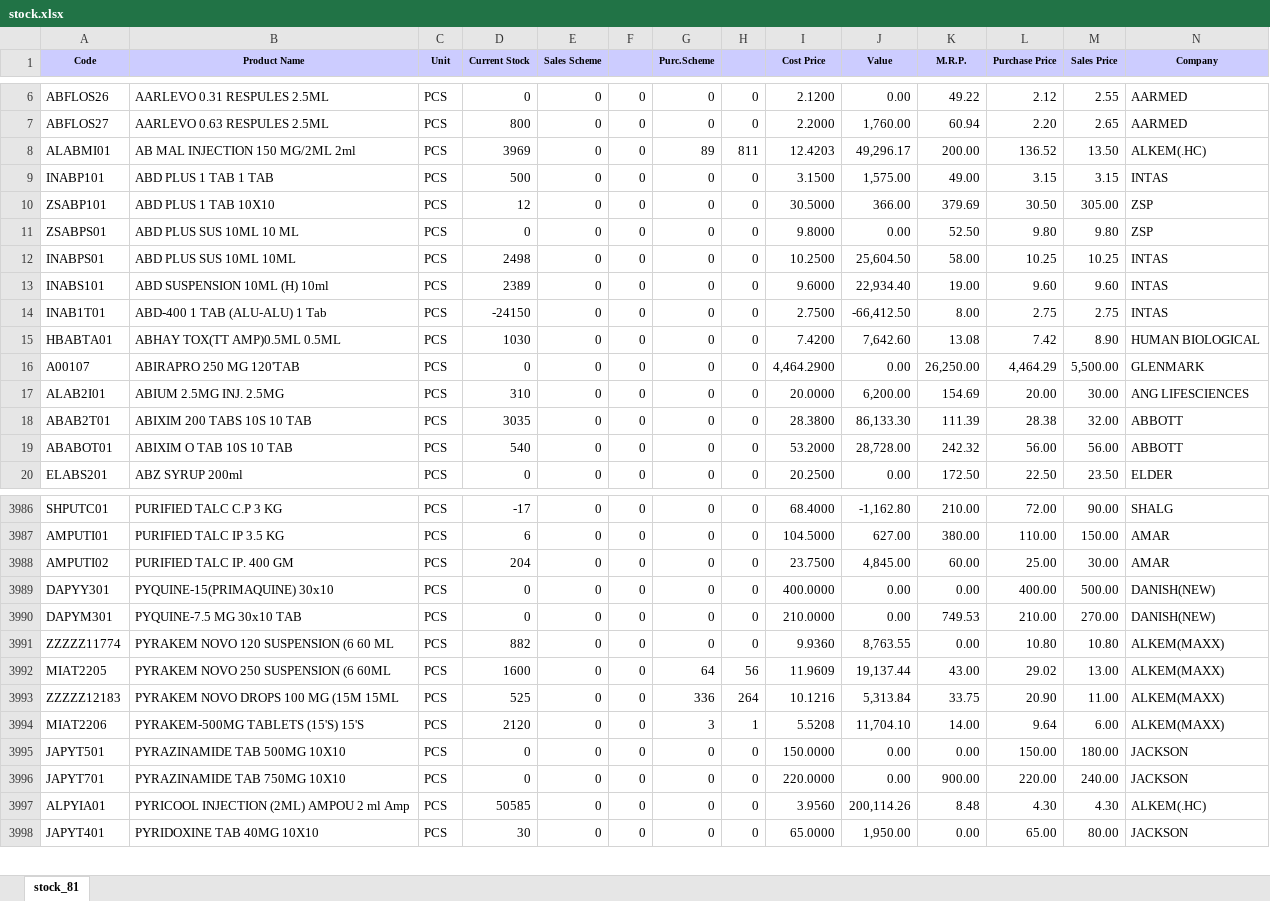
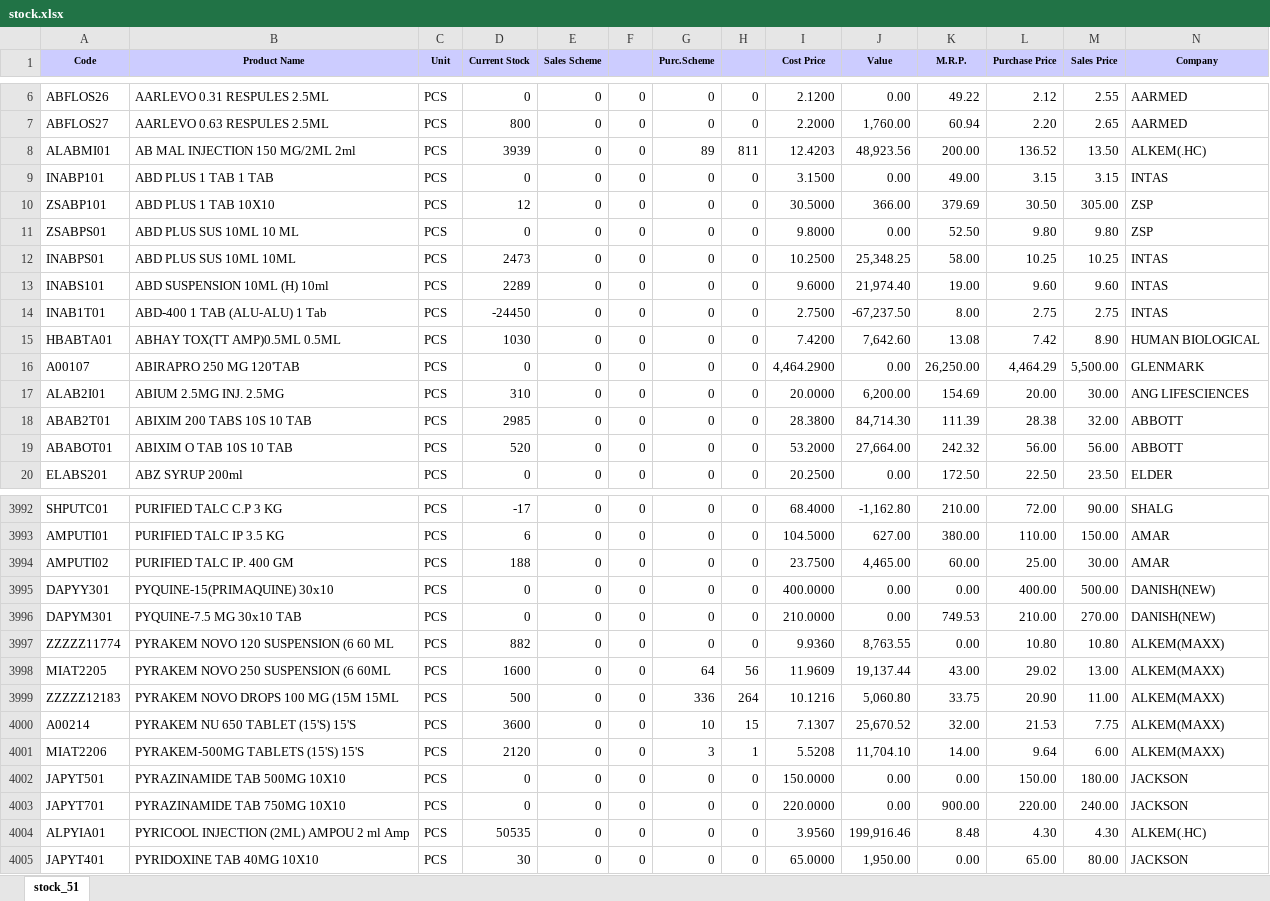
Before and after one commit to ishwarpharma/ishwarone, an Excel workbook: stock.xlsx, sheet stock_51, drawn as a sheet; only a part is shown, gaps mark what is left out; values as stored, in another font and other column widths than the file's, no borders; addresses are those after the commit; rows hold the shown columns only; the diff covers the shown part only; the diff names each change by its address in the sheet, - before the commit and + after, or states it on an @@ line.

```diff
--- a/stock.xlsx (sheet stock_51)
+++ b/stock.xlsx (sheet stock_51)
-sheet tab: stock_81
+sheet tab: stock_51
-D8 (Current Stock): 3969
+D8 (Current Stock): 3939
-J8 (Value): 49,296.17
+J8 (Value): 48,923.56
-D9 (Current Stock): 500
+D9 (Current Stock): 0
-J9 (Value): 1,575.00
+J9 (Value): 0.00
-D12 (Current Stock): 2498
+D12 (Current Stock): 2473
-J12 (Value): 25,604.50
+J12 (Value): 25,348.25
-D13 (Current Stock): 2389
+D13 (Current Stock): 2289
-J13 (Value): 22,934.40
+J13 (Value): 21,974.40
-D14 (Current Stock): -24150
+D14 (Current Stock): -24450
-J14 (Value): -66,412.50
+J14 (Value): -67,237.50
-D18 (Current Stock): 3035
+D18 (Current Stock): 2985
-J18 (Value): 86,133.30
+J18 (Value): 84,714.30
-D19 (Current Stock): 540
+D19 (Current Stock): 520
-J19 (Value): 28,728.00
+J19 (Value): 27,664.00
-D3994 (Current Stock): 204
+D3994 (Current Stock): 188
-J3994 (Value): 4,845.00
+J3994 (Value): 4,465.00
-D3999 (Current Stock): 525
+D3999 (Current Stock): 500
-J3999 (Value): 5,313.84
+J3999 (Value): 5,060.80
+row 4000: A00214 | PYRAKEM NU 650 TABLET (15'S) 15'S | PCS | 3600 | 0 | 0 | 10 | 15 | 7.1307 | 25,670.52 | 32.00 | 21.53 | 7.75 | ALKEM(MAXX)
-D4004 (Current Stock): 50585
+D4004 (Current Stock): 50535
-J4004 (Value): 200,114.26
+J4004 (Value): 199,916.46
```
Also changed, not shown: 9 added rows and 866 edited cells elsewhere in this sheet.
